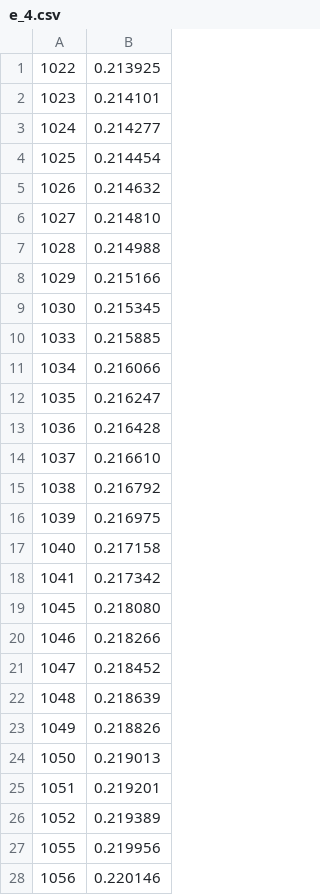
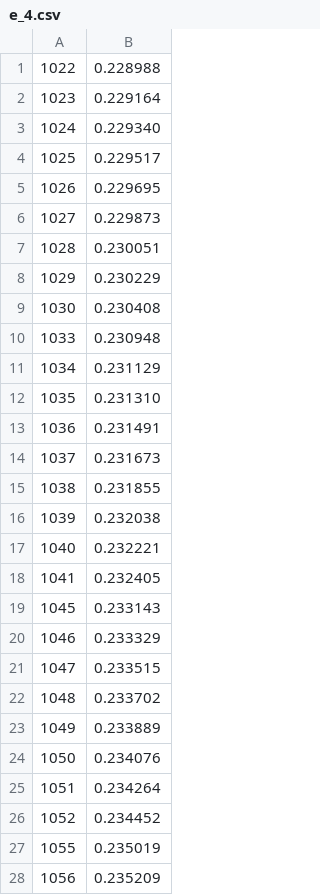
Before and after one commit to zusixu/make-whut-great-again, a CSV file: data/e(x)数据集/e_4.csv, drawn as a sheet; only a part is shown; the diff covers the shown part only.

```diff
--- a/data/e(x)数据集/e_4.csv
+++ b/data/e(x)数据集/e_4.csv
@@ -1,28 +1,28 @@
-1022,0.213925
-1023,0.214101
-1024,0.214277
-1025,0.214454
-1026,0.214632
-1027,0.214810
-1028,0.214988
-1029,0.215166
-1030,0.215345
-1033,0.215885
-1034,0.216066
-1035,0.216247
-1036,0.216428
-1037,0.216610
-1038,0.216792
-1039,0.216975
-1040,0.217158
-1041,0.217342
-1045,0.218080
-1046,0.218266
-1047,0.218452
-1048,0.218639
-1049,0.218826
-1050,0.219013
-1051,0.219201
-1052,0.219389
-1055,0.219956
-1056,0.220146
+1022,0.228988
+1023,0.229164
+1024,0.229340
+1025,0.229517
+1026,0.229695
+1027,0.229873
+1028,0.230051
+1029,0.230229
+1030,0.230408
+1033,0.230948
+1034,0.231129
+1035,0.231310
+1036,0.231491
+1037,0.231673
+1038,0.231855
+1039,0.232038
+1040,0.232221
+1041,0.232405
+1045,0.233143
+1046,0.233329
+1047,0.233515
+1048,0.233702
+1049,0.233889
+1050,0.234076
+1051,0.234264
+1052,0.234452
+1055,0.235019
+1056,0.235209
```
Also changed, not shown: 152 edited cells elsewhere in this file, data/e(x)数据集/e_1.csv, data/e(x)数据集/e_10.csv, 8 other files.
